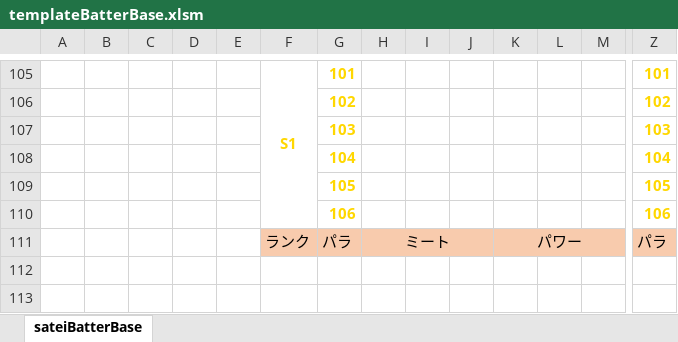
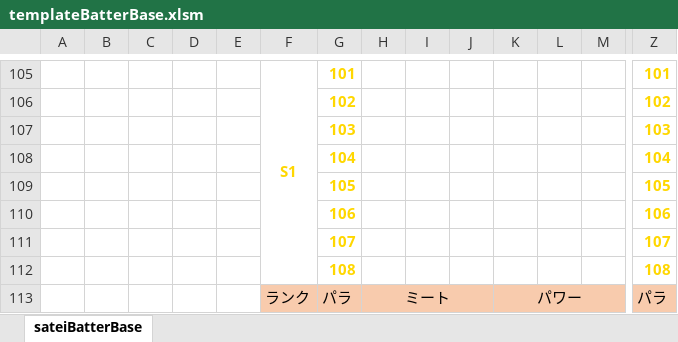
Before and after one commit to hitsujimeeee/pawapro-simu, an Excel workbook: data/templateBatterBase.xlsm, sheet sateiBatterBase, drawn as a sheet; only a part is shown, gaps mark what is left out; values as stored, in another font and other column widths than the file's, no borders; rows hold the shown columns only; the diff names each change by its address in the sheet, - before the commit and + after, or states it on an @@ line.

```diff
--- a/data/templateBatterBase.xlsm (sheet sateiBatterBase)
+++ b/data/templateBatterBase.xlsm (sheet sateiBatterBase)
+row 111:  |  |  |  |  |  | 107 |  |  |  |  |  |  | 107
+row 112:  |  |  |  |  |  | 108 |  |  |  |  |  |  | 108
```
Also changed, not shown: data/一覧.xlsm, 8 other files.
